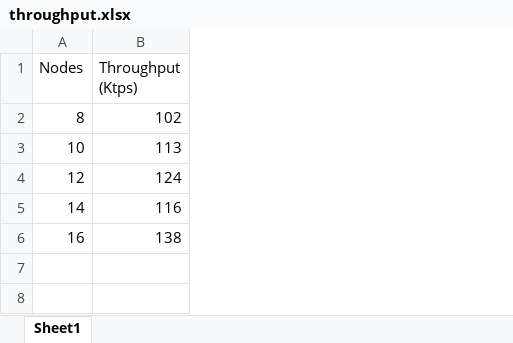
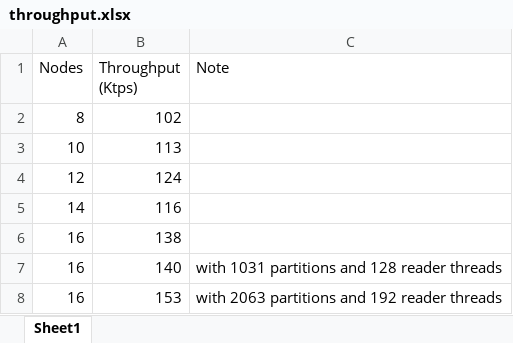
Before and after one commit to wrmay/Hazelcast-certification, an Excel workbook: throughput.xlsx, sheet Sheet1, drawn as a sheet; values as stored, in another font and other column widths than the file's, no borders; charts and pictures not drawn; the diff names each change by its address in the sheet, - before the commit and + after, or states it on an @@ line.

Commit message:
Add more partitions and reader threads and document the results.

```diff
--- a/throughput.xlsx (sheet Sheet1)
+++ b/throughput.xlsx (sheet Sheet1)
+column C (Note), empty
+row 7: 16 | 140 | with 1031 partitions and 128 reader threads
+row 8: 16 | 153 | with 2063 partitions and 192 reader threads
```
Also changed, not shown: charts or pictures, 12 other files.
